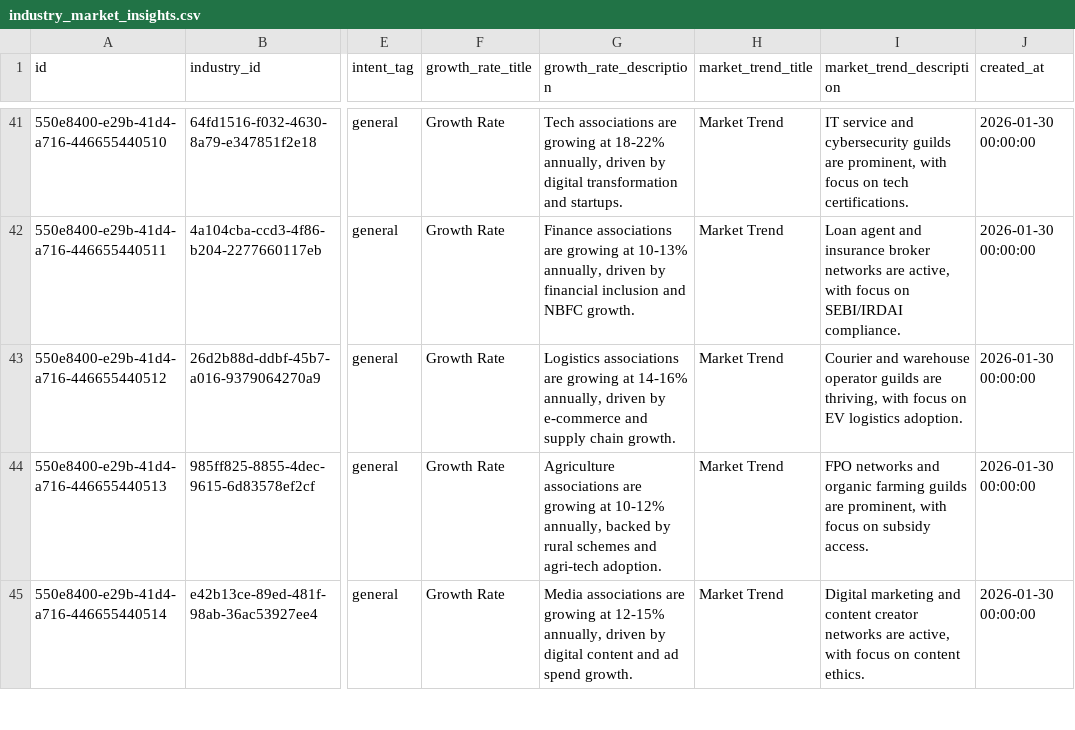
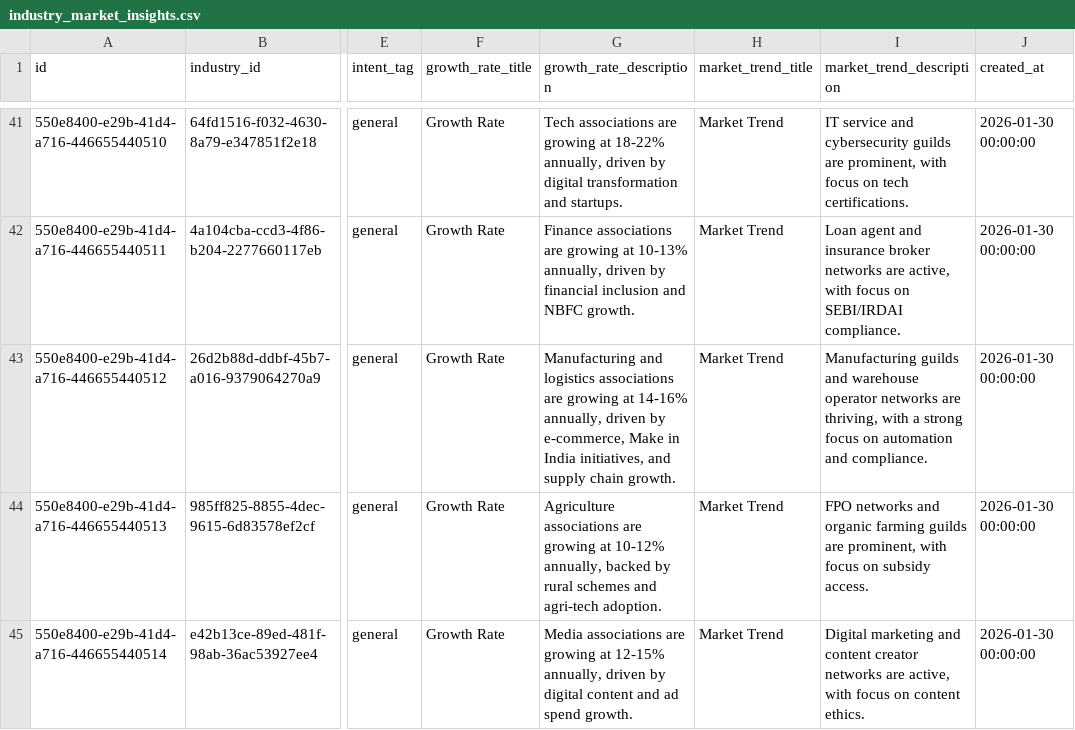
Before and after one commit to ShivcharanJalendra1908/Camunda-Workers, a CSV file: data/postgres/new_extracted/industry_market_insights.csv, drawn as a sheet; only a part is shown, gaps mark what is left out; the diff names each change by its address in the sheet, - before the commit and + after, or states it on an @@ line.

Commit message:
Fix association search and rendering
- Map New Delhi to Delhi in location terms

- Handle glass manufacture keywords in AI extractor fallback

- Render association_listing_description dynamically

- Add missing columns to CSV schemas for syncing

```diff
--- a/data/postgres/new_extracted/industry_market_insights.csv
+++ b/data/postgres/new_extracted/industry_market_insights.csv
-G43 (growth_rate_description): Logistics associations are growing at 14-16% annually, driven by e-commerce and supply…
+G43 (growth_rate_description): Manufacturing and logistics associations are growing at 14-16% annually, driven by e-commerce, Make in India initiatives, and supply…
-I43 (market_trend_description): Courier and warehouse operator guilds are thriving, with focus on EV logistics adoption.
+I43 (market_trend_description): Manufacturing guilds and warehouse operator networks are thriving, with a strong focus on automation and compliance.
```
Also changed, not shown: 9 other files.
